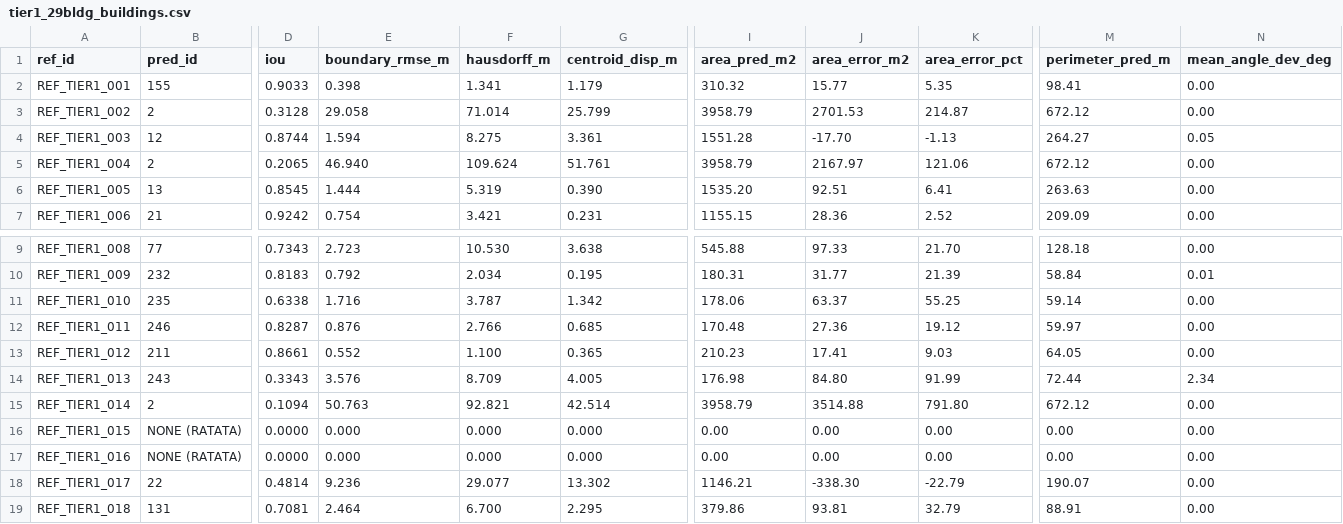
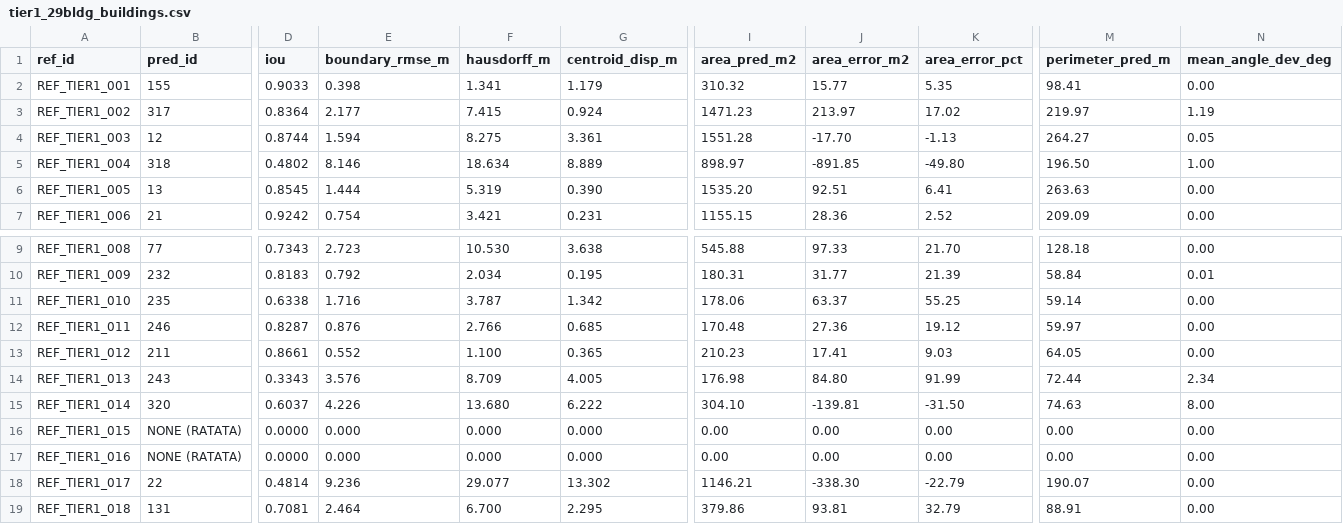
Before and after one commit to lefterpatrickandrei-sketch/StratumRO-QGIS, a CSV file: reports/tier1_cadastre/tier1_29bldg_buildings.csv, drawn as a sheet; only a part is shown, gaps mark what is left out; the diff covers the shown part only; the diff names each change by its address in the sheet, - before the commit and + after, or states it on an @@ line.

```diff
--- a/reports/tier1_cadastre/tier1_29bldg_buildings.csv
+++ b/reports/tier1_cadastre/tier1_29bldg_buildings.csv
-B3 (pred_id): 2
+B3 (pred_id): 317
-D3 (iou): 0.3128
+D3 (iou): 0.8364
-E3 (boundary_rmse_m): 29.058
+E3 (boundary_rmse_m): 2.177
-F3 (hausdorff_m): 71.014
+F3 (hausdorff_m): 7.415
-G3 (centroid_disp_m): 25.799
+G3 (centroid_disp_m): 0.924
-I3 (area_pred_m2): 3958.79
+I3 (area_pred_m2): 1471.23
-J3 (area_error_m2): 2701.53
+J3 (area_error_m2): 213.97
-K3 (area_error_pct): 214.87
+K3 (area_error_pct): 17.02
-M3 (perimeter_pred_m): 672.12
+M3 (perimeter_pred_m): 219.97
-N3 (mean_angle_dev_deg): 0.00
+N3 (mean_angle_dev_deg): 1.19
-B5 (pred_id): 2
+B5 (pred_id): 318
-D5 (iou): 0.2065
+D5 (iou): 0.4802
-E5 (boundary_rmse_m): 46.940
+E5 (boundary_rmse_m): 8.146
-F5 (hausdorff_m): 109.624
+F5 (hausdorff_m): 18.634
-G5 (centroid_disp_m): 51.761
+G5 (centroid_disp_m): 8.889
-I5 (area_pred_m2): 3958.79
+I5 (area_pred_m2): 898.97
-J5 (area_error_m2): 2167.97
+J5 (area_error_m2): -891.85
-K5 (area_error_pct): 121.06
+K5 (area_error_pct): -49.80
-M5 (perimeter_pred_m): 672.12
+M5 (perimeter_pred_m): 196.50
-N5 (mean_angle_dev_deg): 0.00
+N5 (mean_angle_dev_deg): 1.00
-B15 (pred_id): 2
+B15 (pred_id): 320
-D15 (iou): 0.1094
+D15 (iou): 0.6037
-E15 (boundary_rmse_m): 50.763
+E15 (boundary_rmse_m): 4.226
-F15 (hausdorff_m): 92.821
+F15 (hausdorff_m): 13.680
-G15 (centroid_disp_m): 42.514
+G15 (centroid_disp_m): 6.222
-I15 (area_pred_m2): 3958.79
+I15 (area_pred_m2): 304.10
-J15 (area_error_m2): 3514.88
+J15 (area_error_m2): -139.81
-K15 (area_error_pct): 791.80
+K15 (area_error_pct): -31.50
-M15 (perimeter_pred_m): 672.12
+M15 (perimeter_pred_m): 74.63
-N15 (mean_angle_dev_deg): 0.00
+N15 (mean_angle_dev_deg): 8.00
```
Also changed, not shown: 14 edited cells elsewhere in this file, reports/ablation/ablation_results.csv, 8 other files.
